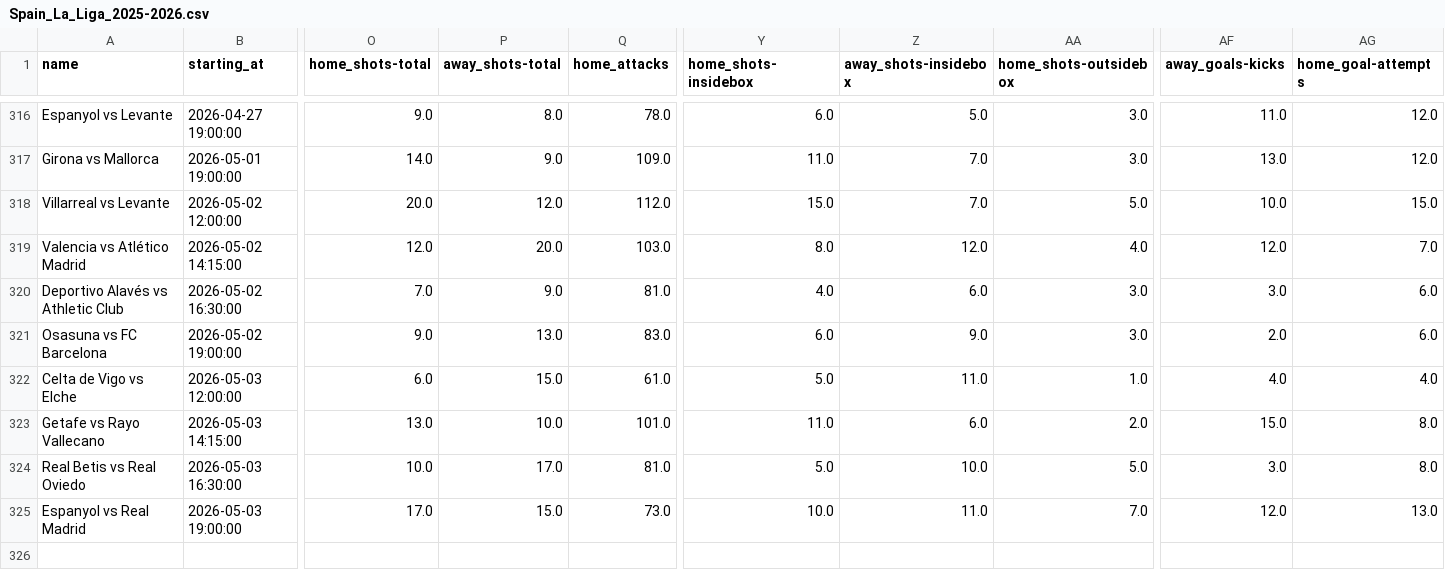
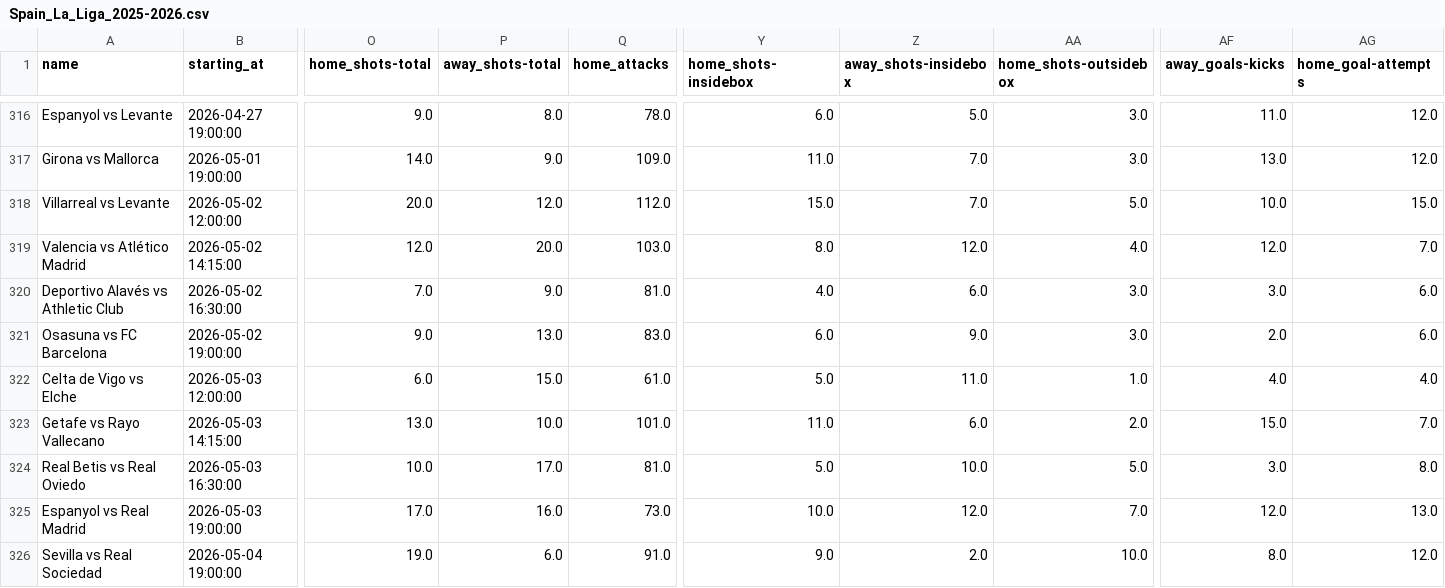
Before and after one commit to bet2all/bet2all, a CSV file: data/season_2025/ligas/Spain_La_Liga_2025-2026.csv, drawn as a sheet; only a part is shown, gaps mark what is left out; rows hold the shown columns only; the diff names each change by its address in the sheet, - before the commit and + after, or states it on an @@ line.

Commit message:
Atualizando data/season_2025/ligas/Spain_La_Liga_2025-2026.csv via script

```diff
--- a/data/season_2025/ligas/Spain_La_Liga_2025-2026.csv
+++ b/data/season_2025/ligas/Spain_La_Liga_2025-2026.csv
-AG323 (home_goal-attempts): 8.0
+AG323 (home_goal-attempts): 7.0
-P325 (away_shots-total): 15.0
+P325 (away_shots-total): 16.0
-Z325 (away_shots-insidebox): 11.0
+Z325 (away_shots-insidebox): 12.0
+row 326: Sevilla vs Real Sociedad | 2026-05-04 19:00:00 | 19.0 | 6.0 | 91.0 | 9.0 | 2.0 | 10.0 | 8.0 | 12.0
```
